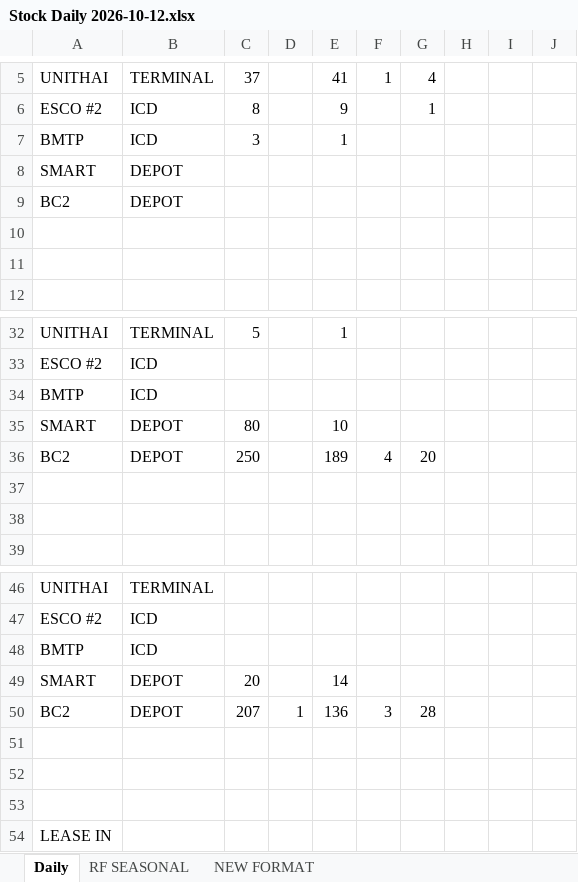
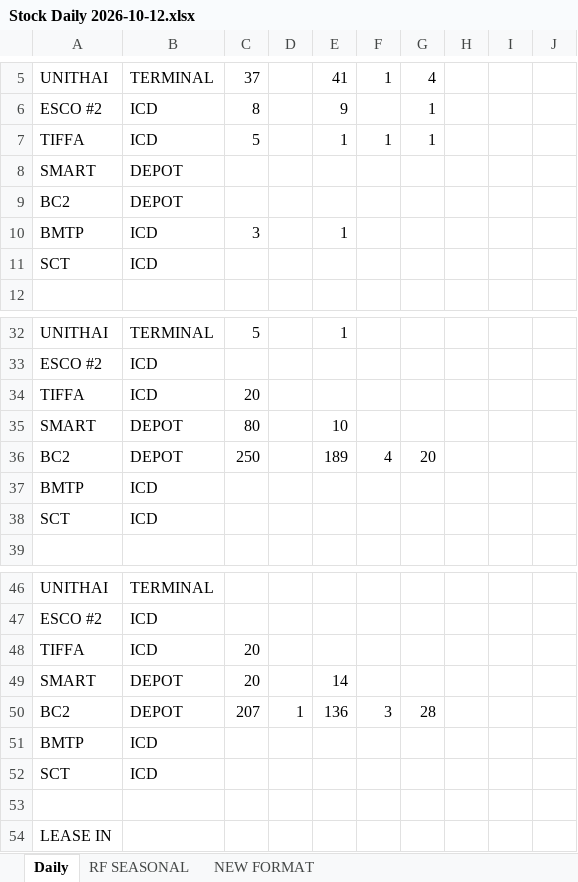
Before and after one commit to sirichai1265/hal-stock-hq-daily, an Excel workbook: 10-12/Stock Daily 2026-10-12.xlsx, sheet Daily, drawn as a sheet; only a part is shown, gaps mark what is left out; values as stored, in another font and other column widths than the file's, no cell formats; charts and pictures and conditional formats not drawn; rows hold the shown columns only; the diff names each change by its address in the sheet, - before the commit and + after, or states it on an @@ line.

```diff
--- a/10-12/Stock Daily 2026-10-12.xlsx (sheet Daily)
+++ b/10-12/Stock Daily 2026-10-12.xlsx (sheet Daily)
-A7: BMTP
+A7: TIFFA
-C7: 3
+C7: 5
-F7: (empty)
+F7: 1
-G7: (empty)
+G7: 1
-A10: (empty)
+A10: BMTP
-B10: (empty)
+B10: ICD
-C10: (empty)
+C10: 3
-E10: (empty)
+E10: 1
-row 11: (empty)
+row 11: SCT | ICD
-A34: BMTP
+A34: TIFFA
-C34: (empty)
+C34: 20
-A37: (empty)
+A37: BMTP
-B37:B38: (empty)
+B37:B38: ICD
-A38: (empty)
+A38: SCT
-A48: BMTP
+A48: TIFFA
-C48: (empty)
+C48: 20
-A51: (empty)
+A51: BMTP
-B51:B52: (empty)
+B51:B52: ICD
-A52: (empty)
+A52: SCT
```
Also changed, not shown: cell formats, (HAL)Stock form.xlsx, 2 other files.
